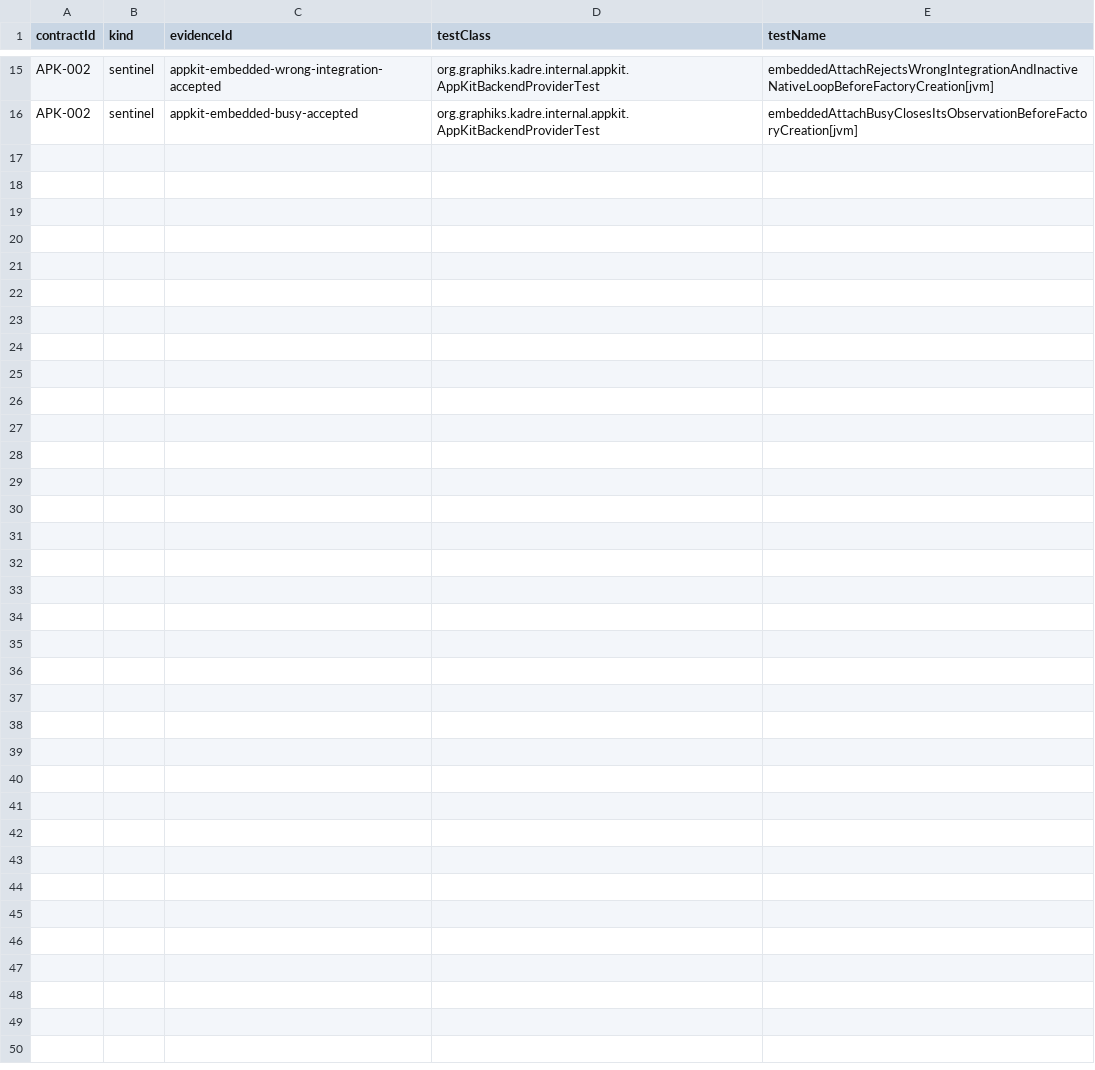
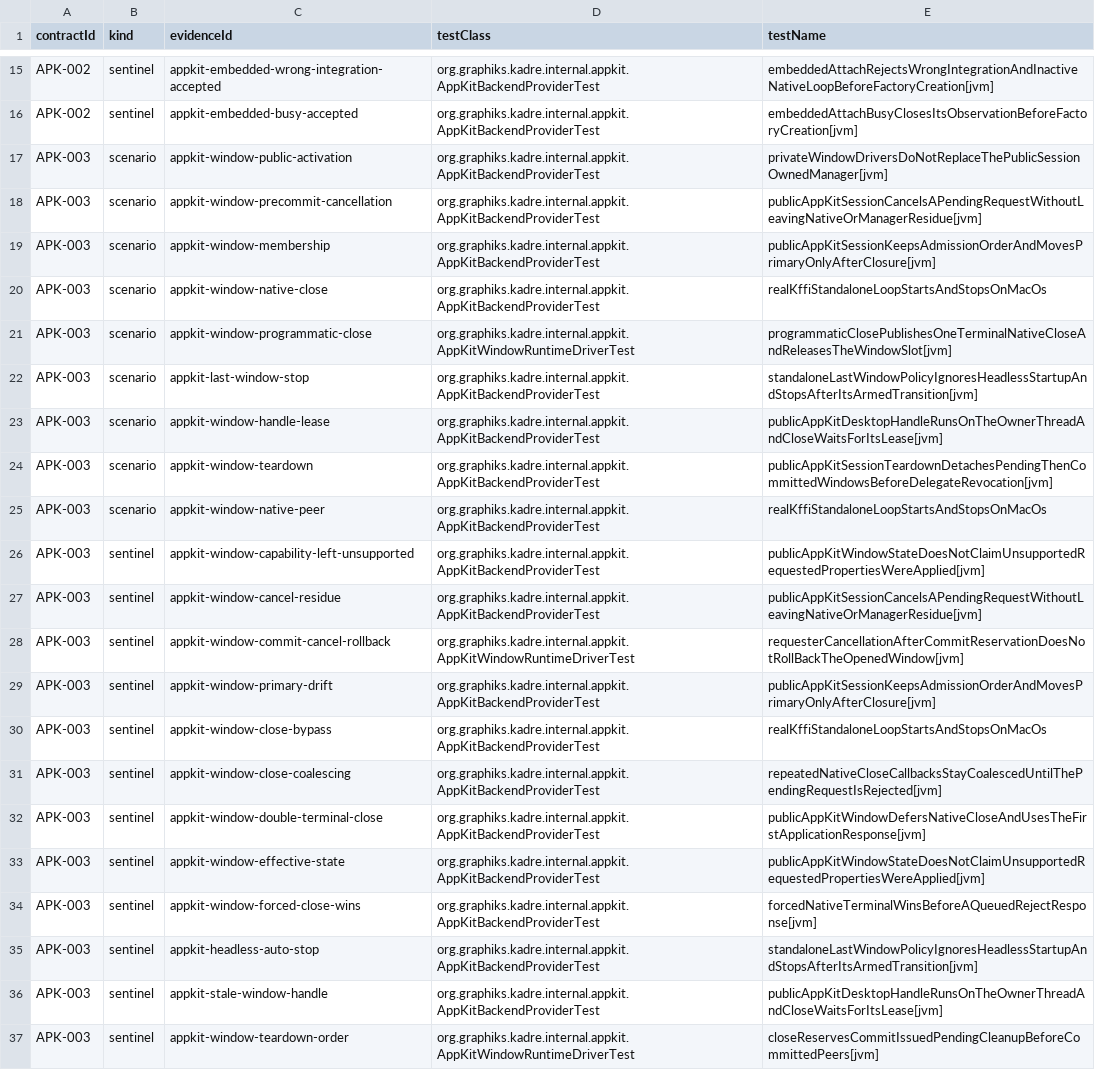
Before and after one commit to ygdrasil-io/poc-koreos, a TSV file: kadre/backend/appkit/contracts/evidence.tsv, drawn as a sheet; only a part is shown, gaps mark what is left out.

Commit message:
feat(appkit): open and close native windows (#318)

```diff
--- a/kadre/backend/appkit/contracts/evidence.tsv
+++ b/kadre/backend/appkit/contracts/evidence.tsv
@@ -16 +16,22 @@ APK-002	sentinel	appkit-embedded-wrong-integration-accepted	org.graphiks.kadre.i
 APK-002	sentinel	appkit-embedded-busy-accepted	org.graphiks.kadre.internal.appkit.AppKitBackendProviderTest	embeddedAttachBusyClosesItsObservationBeforeFactoryCreation[jvm]
+APK-003	scenario	appkit-window-public-activation	org.graphiks.kadre.internal.appkit.AppKitBackendProviderTest	privateWindowDriversDoNotReplaceThePublicSessionOwnedManager[jvm]
+APK-003	scenario	appkit-window-precommit-cancellation	org.graphiks.kadre.internal.appkit.AppKitBackendProviderTest	publicAppKitSessionCancelsAPendingRequestWithoutLeavingNativeOrManagerResidue[jvm]
+APK-003	scenario	appkit-window-membership	org.graphiks.kadre.internal.appkit.AppKitBackendProviderTest	publicAppKitSessionKeepsAdmissionOrderAndMovesPrimaryOnlyAfterClosure[jvm]
+APK-003	scenario	appkit-window-native-close	org.graphiks.kadre.internal.appkit.AppKitBackendProviderTest	realKffiStandaloneLoopStartsAndStopsOnMacOs
+APK-003	scenario	appkit-window-programmatic-close	org.graphiks.kadre.internal.appkit.AppKitWindowRuntimeDriverTest	programmaticClosePublishesOneTerminalNativeCloseAndReleasesTheWindowSlot[jvm]
+APK-003	scenario	appkit-last-window-stop	org.graphiks.kadre.internal.appkit.AppKitBackendProviderTest	standaloneLastWindowPolicyIgnoresHeadlessStartupAndStopsAfterItsArmedTransition[jvm]
+APK-003	scenario	appkit-window-handle-lease	org.graphiks.kadre.internal.appkit.AppKitBackendProviderTest	publicAppKitDesktopHandleRunsOnTheOwnerThreadAndCloseWaitsForItsLease[jvm]
+APK-003	scenario	appkit-window-teardown	org.graphiks.kadre.internal.appkit.AppKitBackendProviderTest	publicAppKitSessionTeardownDetachesPendingThenCommittedWindowsBeforeDelegateRevocation[jvm]
+APK-003	scenario	appkit-window-native-peer	org.graphiks.kadre.internal.appkit.AppKitBackendProviderTest	realKffiStandaloneLoopStartsAndStopsOnMacOs
+APK-003	sentinel	appkit-window-capability-left-unsupported	org.graphiks.kadre.internal.appkit.AppKitBackendProviderTest	publicAppKitWindowStateDoesNotClaimUnsupportedRequestedPropertiesWereApplied[jvm]
+APK-003	sentinel	appkit-window-cancel-residue	org.graphiks.kadre.internal.appkit.AppKitBackendProviderTest	publicAppKitSessionCancelsAPendingRequestWithoutLeavingNativeOrManagerResidue[jvm]
+APK-003	sentinel	appkit-window-commit-cancel-rollback	org.graphiks.kadre.internal.appkit.AppKitWindowRuntimeDriverTest	requesterCancellationAfterCommitReservationDoesNotRollBackTheOpenedWindow[jvm]
+APK-003	sentinel	appkit-window-primary-drift	org.graphiks.kadre.internal.appkit.AppKitBackendProviderTest	publicAppKitSessionKeepsAdmissionOrderAndMovesPrimaryOnlyAfterClosure[jvm]
+APK-003	sentinel	appkit-window-close-bypass	org.graphiks.kadre.internal.appkit.AppKitBackendProviderTest	realKffiStandaloneLoopStartsAndStopsOnMacOs
+APK-003	sentinel	appkit-window-close-coalescing	org.graphiks.kadre.internal.appkit.AppKitBackendProviderTest	repeatedNativeCloseCallbacksStayCoalescedUntilThePendingRequestIsRejected[jvm]
+APK-003	sentinel	appkit-window-double-terminal-close	org.graphiks.kadre.internal.appkit.AppKitBackendProviderTest	publicAppKitWindowDefersNativeCloseAndUsesTheFirstApplicationResponse[jvm]
+APK-003	sentinel	appkit-window-effective-state	org.graphiks.kadre.internal.appkit.AppKitBackendProviderTest	publicAppKitWindowStateDoesNotClaimUnsupportedRequestedPropertiesWereApplied[jvm]
+APK-003	sentinel	appkit-window-forced-close-wins	org.graphiks.kadre.internal.appkit.AppKitBackendProviderTest	forcedNativeTerminalWinsBeforeAQueuedRejectResponse[jvm]
+APK-003	sentinel	appkit-headless-auto-stop	org.graphiks.kadre.internal.appkit.AppKitBackendProviderTest	standaloneLastWindowPolicyIgnoresHeadlessStartupAndStopsAfterItsArmedTransition[jvm]
+APK-003	sentinel	appkit-stale-window-handle	org.graphiks.kadre.internal.appkit.AppKitBackendProviderTest	publicAppKitDesktopHandleRunsOnTheOwnerThreadAndCloseWaitsForItsLease[jvm]
+APK-003	sentinel	appkit-window-teardown-order	org.graphiks.kadre.internal.appkit.AppKitWindowRuntimeDriverTest	closeReservesCommitIssuedPendingCleanupBeforeCommittedPeers[jvm]
```
Also changed, not shown: kadre/contracts/registry/contracts.tsv, 21 other files.
